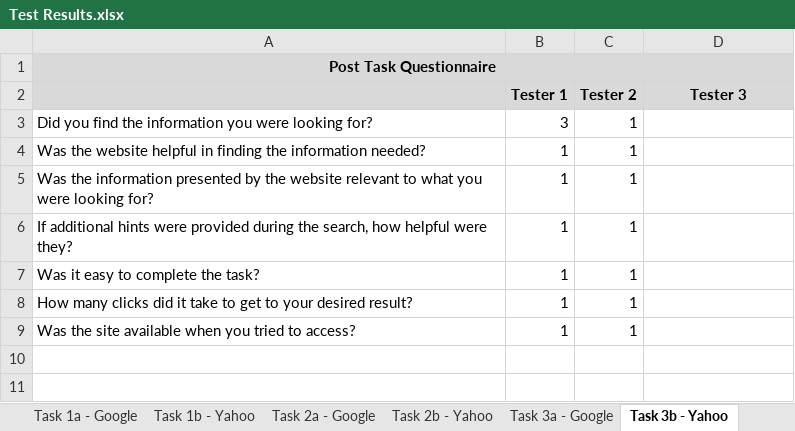
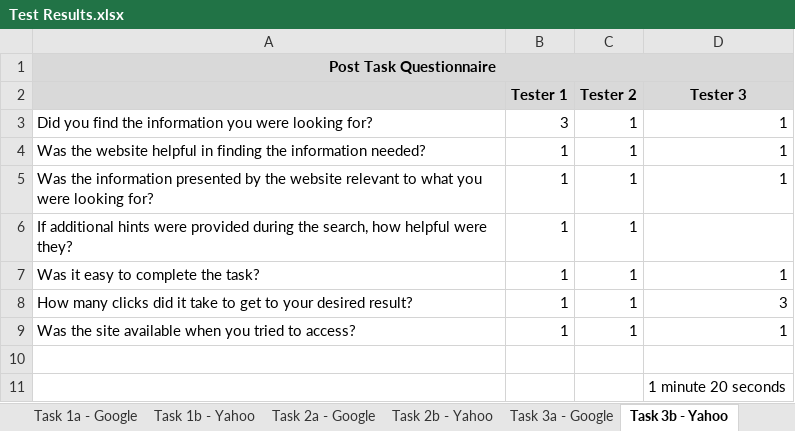
Before and after one commit to miguelcamacho/ssw567-group5, an Excel workbook: Wk 8 Submission/Test Results.xlsx, sheet Task 3b - Yahoo, drawn as a sheet; values as stored, in another font and other column widths than the file's, no borders; the diff names each change by its address in the sheet, - before the commit and + after, or states it on an @@ line.

Commit message:
updated results file and added tester 3 file

```diff
--- a/Wk 8 Submission/Test Results.xlsx (sheet Task 3b - Yahoo)
+++ b/Wk 8 Submission/Test Results.xlsx (sheet Task 3b - Yahoo)
-D3:D5 (Tester 3): (empty)
+D3:D5 (Tester 3): 1
-D7 (Tester 3): (empty)
+D7 (Tester 3): 1
-D8 (Tester 3): (empty)
+D8 (Tester 3): 3
-D9 (Tester 3): (empty)
+D9 (Tester 3): 1
+row 10: (empty)
+row 11:  |  |  | 1 minute 20 seconds
```
Also changed, not shown: sheet Pre-Test, sheet Task 1a - Google, sheet Task 2a - Google, sheet Task 2b - Yahoo, sheet Task 1b - Yahoo, sheet Task 3a - Google, 2 more sheets.
